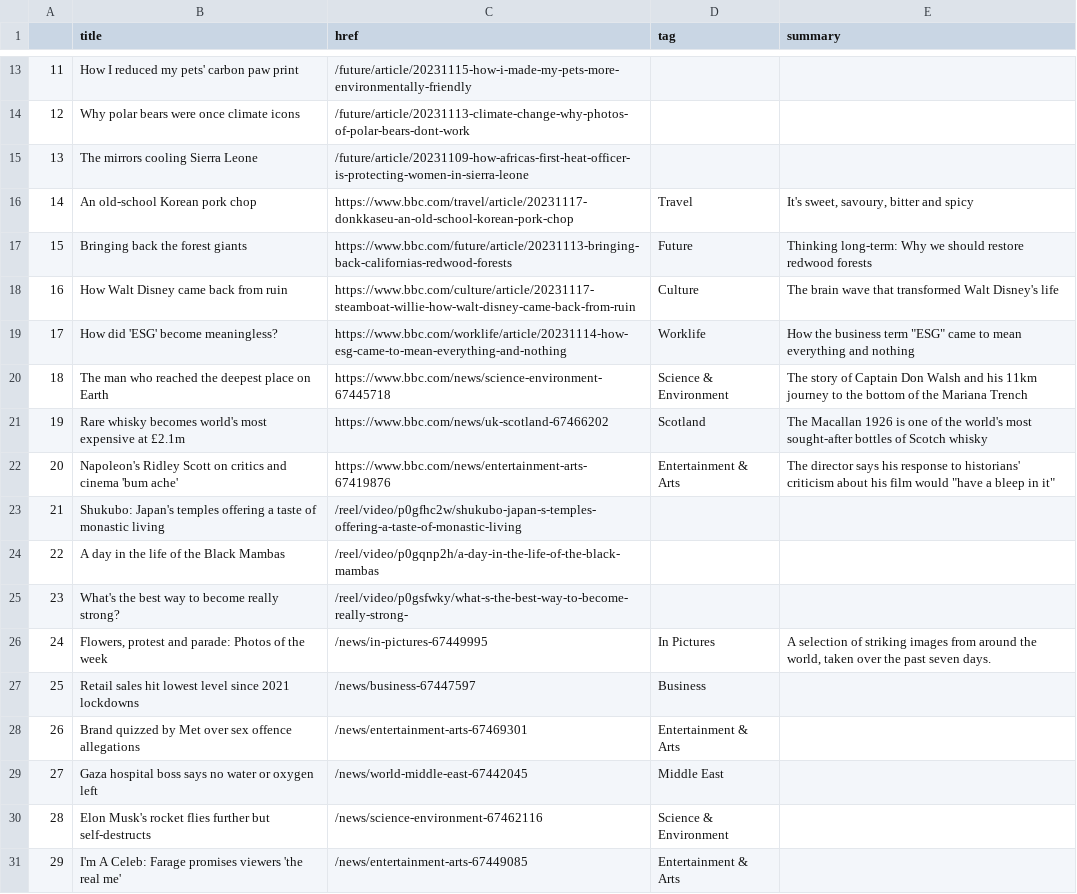
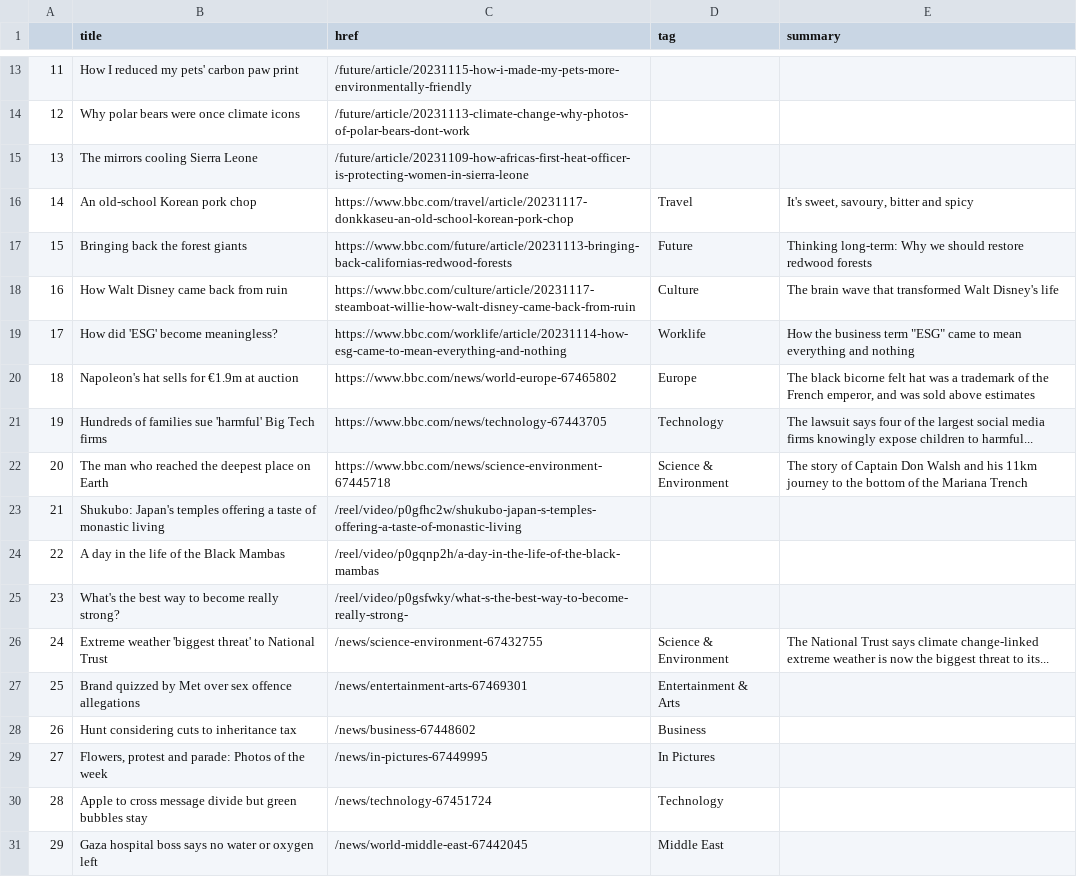
Before and after one commit to jsoma/automatic-scraper, a CSV file: bbc-headlines.csv, drawn as a sheet; only a part is shown, gaps mark what is left out; the diff covers the shown part only.

```diff
--- a/bbc-headlines.csv
+++ b/bbc-headlines.csv
@@ -19,5 +19,5 @@
 17,How did 'ESG' become meaningless?,https://www.bbc.com/worklife/article/20231114-how-esg-came-to-mean-everything-and-nothing,Worklife,"How the business term ""ESG"" came to mean everything and nothing"
-18,The man who reached the deepest place on Earth,https://www.bbc.com/news/science-environment-67445718,Science & Environment,The story of Captain Don Walsh and his 11km journey to the bottom of the Mariana Trench
-19,Rare whisky becomes world's most expensive at £2.1m,https://www.bbc.com/news/uk-scotland-67466202,Scotland,The Macallan 1926 is one of the world's most sought-after bottles of Scotch whisky
-20,Napoleon's Ridley Scott on critics and cinema 'bum ache',https://www.bbc.com/news/entertainment-arts-67419876,Entertainment & Arts,"The director says his response to historians' criticism about his film would ""have a bleep in it"""
+18,Napoleon's hat sells for €1.9m at auction,https://www.bbc.com/news/world-europe-67465802,Europe,"The black bicorne felt hat was a trademark of the French emperor, and was sold above estimates"
+19,Hundreds of families sue 'harmful' Big Tech firms,https://www.bbc.com/news/technology-67443705,Technology,The lawsuit says four of the largest social media firms knowingly expose children to harmful...
+20,The man who reached the deepest place on Earth,https://www.bbc.com/news/science-environment-67445718,Science & Environment,The story of Captain Don Walsh and his 11km journey to the bottom of the Mariana Trench
 21,Shukubo: Japan's temples offering a taste of monastic living,/reel/video/p0gfhc2w/shukubo-japan-s-temples-offering-a-taste-of-monastic-living,,
@@ -25,7 +25,7 @@
 23,What's the best way to become really strong?,/reel/video/p0gsfwky/what-s-the-best-way-to-become-really-strong-,,
-24,"Flowers, protest and parade: Photos of the week",/news/in-pictures-67449995,In Pictures,"A selection of striking images from around the world, taken over the past seven days."
-25,Retail sales hit lowest level since 2021 lockdowns,/news/business-67447597,Business,
-26,Brand quizzed by Met over sex offence allegations,/news/entertainment-arts-67469301,Entertainment & Arts,
-27,Gaza hospital boss says no water or oxygen left,/news/world-middle-east-67442045,Middle East,
-28,Elon Musk's rocket flies further but self-destructs,/news/science-environment-67462116,Science & Environment,
-29,I'm A Celeb: Farage promises viewers 'the real me',/news/entertainment-arts-67449085,Entertainment & Arts,
+24,Extreme weather 'biggest threat' to National Trust,/news/science-environment-67432755,Science & Environment,The National Trust says climate change-linked extreme weather is now the biggest threat to its...
+25,Brand quizzed by Met over sex offence allegations,/news/entertainment-arts-67469301,Entertainment & Arts,
+26,Hunt considering cuts to inheritance tax,/news/business-67448602,Business,
+27,"Flowers, protest and parade: Photos of the week",/news/in-pictures-67449995,In Pictures,
+28,Apple to cross message divide but green bubbles stay,/news/technology-67451724,Technology,
+29,Gaza hospital boss says no water or oxygen left,/news/world-middle-east-67442045,Middle East,
```
Also changed, not shown: 11 edited cells elsewhere in this file.
